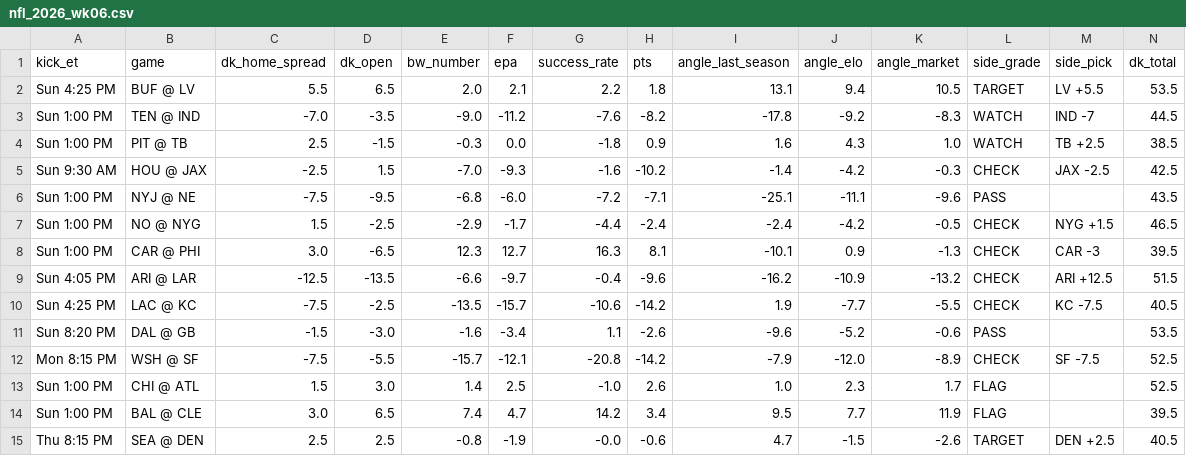
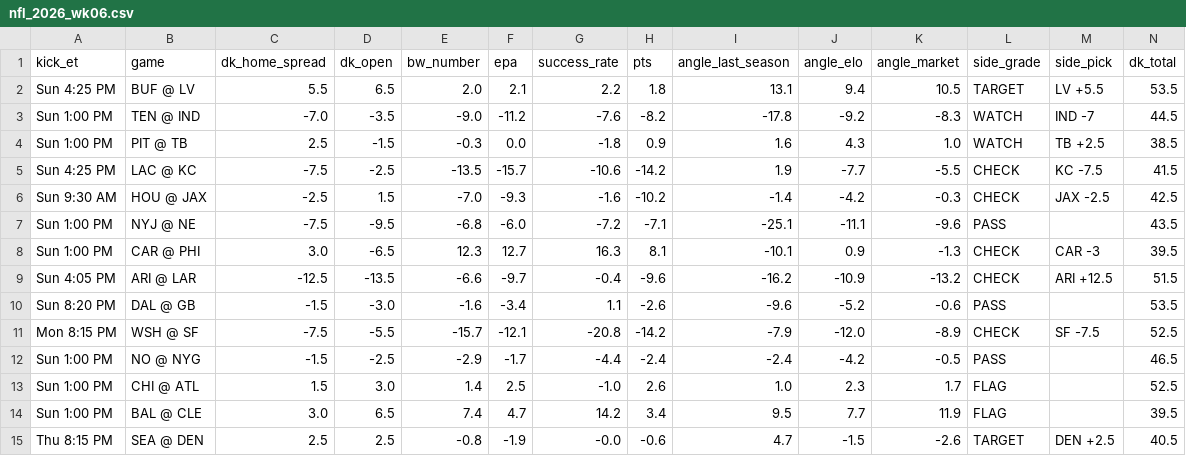
Before and after one commit to tdfarrell/betting-research, a CSV file: data/boards/nfl_2026_wk06.csv, drawn as a sheet; only a part is shown; removed rows and columns are numbered as before the commit, all else as after; rows hold the shown columns only; the diff names each change by its address in the sheet, - before the commit and + after, or states it on an @@ line.

```diff
--- a/data/boards/nfl_2026_wk06.csv
+++ b/data/boards/nfl_2026_wk06.csv
+row 5: Sun 4:25 PM | LAC @ KC | -7.5 | -2.5 | -13.5 | -15.7 | -10.6 | -14.2 | 1.9 | -7.7 | -5.5 | CHECK | KC -7.5 | 41.5
-row 7: Sun 1:00 PM | NO @ NYG | 1.5 | -2.5 | -2.9 | -1.7 | -4.4 | -2.4 | -2.4 | -4.2 | -0.5 | CHECK | NYG +1.5 | 46.5
-row 10: Sun 4:25 PM | LAC @ KC | -7.5 | -2.5 | -13.5 | -15.7 | -10.6 | -14.2 | 1.9 | -7.7 | -5.5 | CHECK | KC -7.5 | 40.5
+row 12: Sun 1:00 PM | NO @ NYG | -1.5 | -2.5 | -2.9 | -1.7 | -4.4 | -2.4 | -2.4 | -4.2 | -0.5 | PASS |  | 46.5
```
Also changed, not shown: data/boards/nfl_2026_wk07.csv, data/grades/screener_picks.csv, 20 other files.
